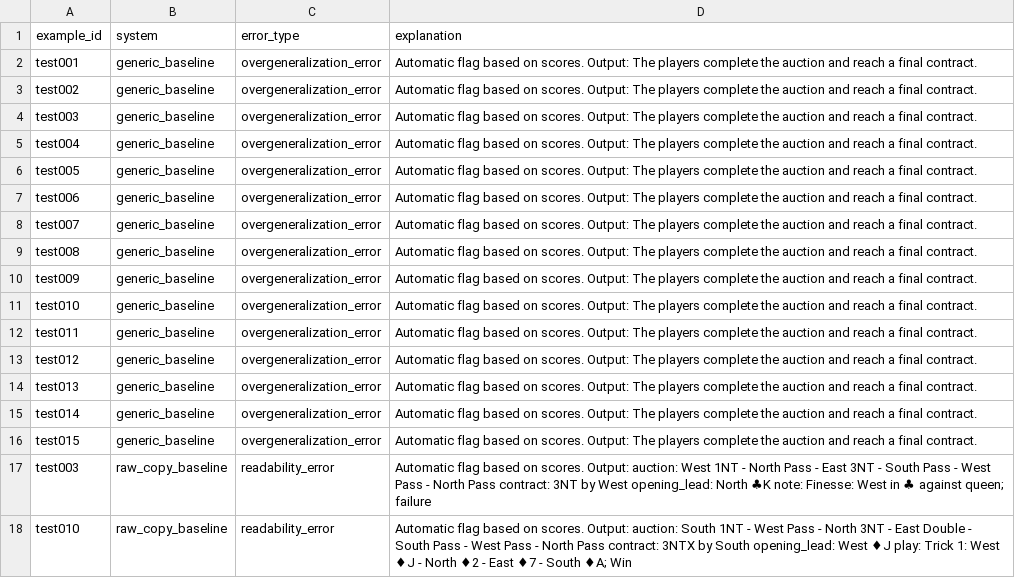
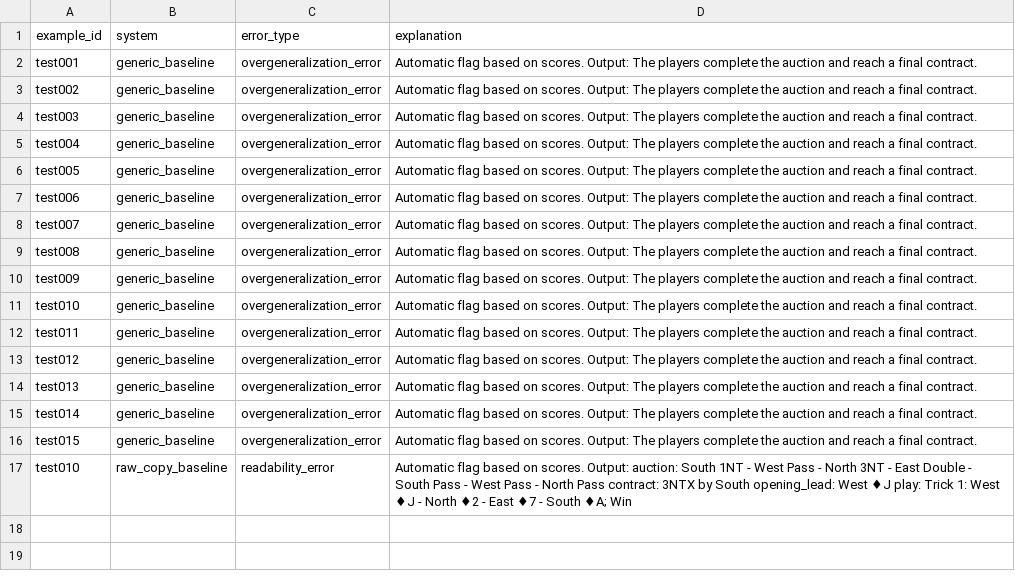
Before and after one commit to Shen-42/bridge-translator, a CSV file: reports/test_error_analysis.csv, drawn as a sheet; the diff names each change by its address in the sheet, - before the commit and + after, or states it on an @@ line.

```diff
--- a/reports/test_error_analysis.csv
+++ b/reports/test_error_analysis.csv
-row 17: test003 | raw_copy_baseline | readability_error | Automatic flag based on scores. Output: auction: West 1NT - North Pass - East 3NT - South Pass - West Pass - North Pass contract: 3NT by West opening_lead: North ♣K note: Finesse: West in ♣ against queen; failure
```
Also changed, not shown: reports/dev_error_analysis.csv, 29 other files.
